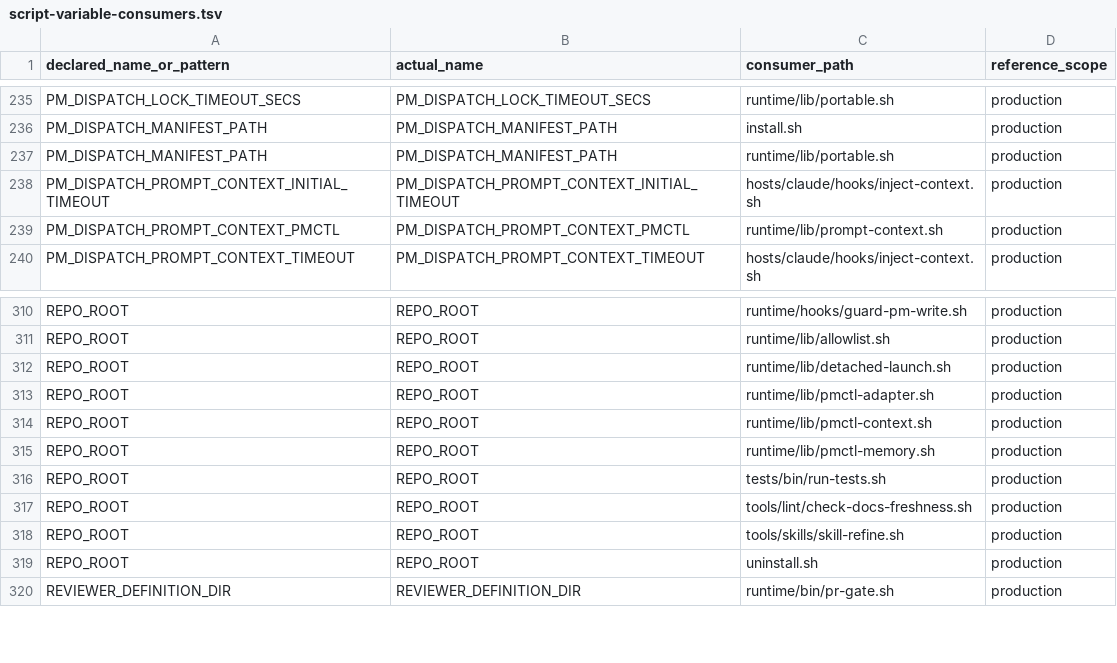
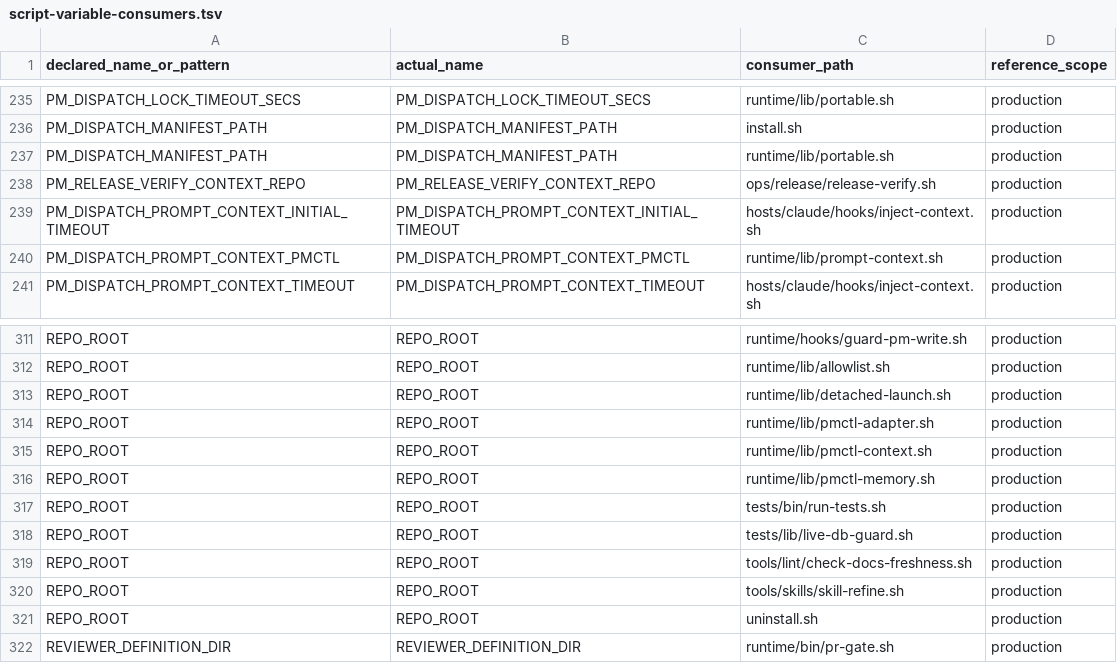
Before and after one commit to screenleon/pm-dispatch, a TSV file: docs/architecture/script-variable-consumers.tsv, drawn as a sheet; only a part is shown, gaps mark what is left out; the diff names each change by its address in the sheet, - before the commit and + after, or states it on an @@ line.

```diff
--- a/docs/architecture/script-variable-consumers.tsv
+++ b/docs/architecture/script-variable-consumers.tsv
+row 238: PM_RELEASE_VERIFY_CONTEXT_REPO | PM_RELEASE_VERIFY_CONTEXT_REPO | ops/release/release-verify.sh | production
+row 318: REPO_ROOT | REPO_ROOT | tests/lib/live-db-guard.sh | production
```
Also changed, not shown: docs/architecture/script-variable-inventory.tsv, 7 other files.
